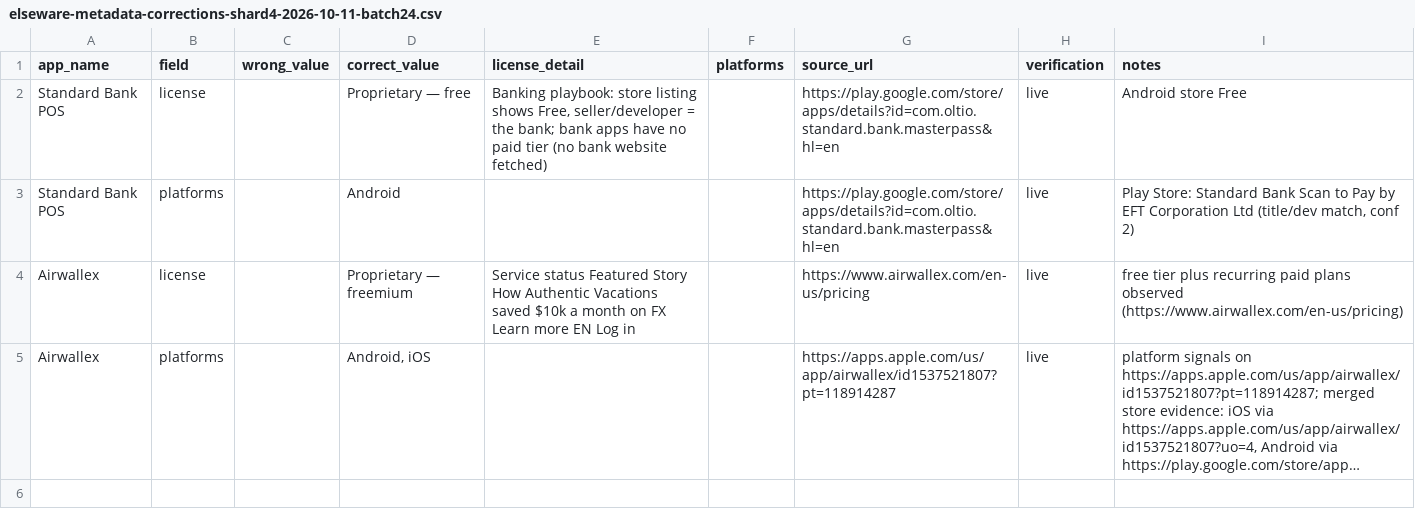
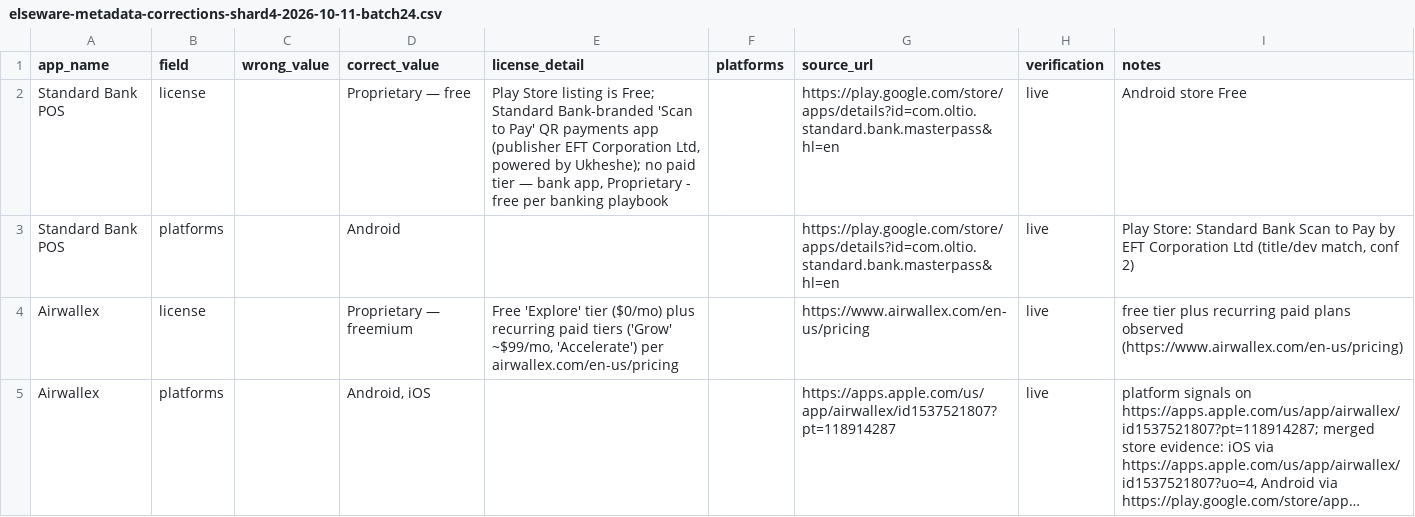
Before and after one commit to kashifjiaoda/elseware-metadata-shards, a CSV file: shards/shard-4/elseware-metadata-corrections-shard4-2026-10-11-batch24.csv, drawn as a sheet; long unchanged cells end in …; the diff names each change by its address in the sheet, - before the commit and + after, or states it on an @@ line.

Commit message:
shard-4: batch 24 review fix — corrected license_detail text (Airwallex, Standard Bank POS)

```diff
--- a/shards/shard-4/elseware-metadata-corrections-shard4-2026-10-11-batch24.csv
+++ b/shards/shard-4/elseware-metadata-corrections-shard4-2026-10-11-batch24.csv
-E2 (license_detail): Banking playbook: store listing shows Free, seller/developer = the bank; bank apps have no paid tier (no bank website fetched)
+E2 (license_detail): Play Store listing is Free; Standard Bank-branded 'Scan to Pay' QR payments app (publisher EFT Corporation Ltd, powered by Ukheshe); no paid tier — bank app, Proprietary - free per banking playbook
-E4 (license_detail): Service status Featured Story How Authentic Vacations saved $10k a month on FX Learn more EN Log in
+E4 (license_detail): Free 'Explore' tier ($0/mo) plus recurring paid tiers ('Grow' ~$99/mo, 'Accelerate') per airwallex.com/en-us/pricing
```
